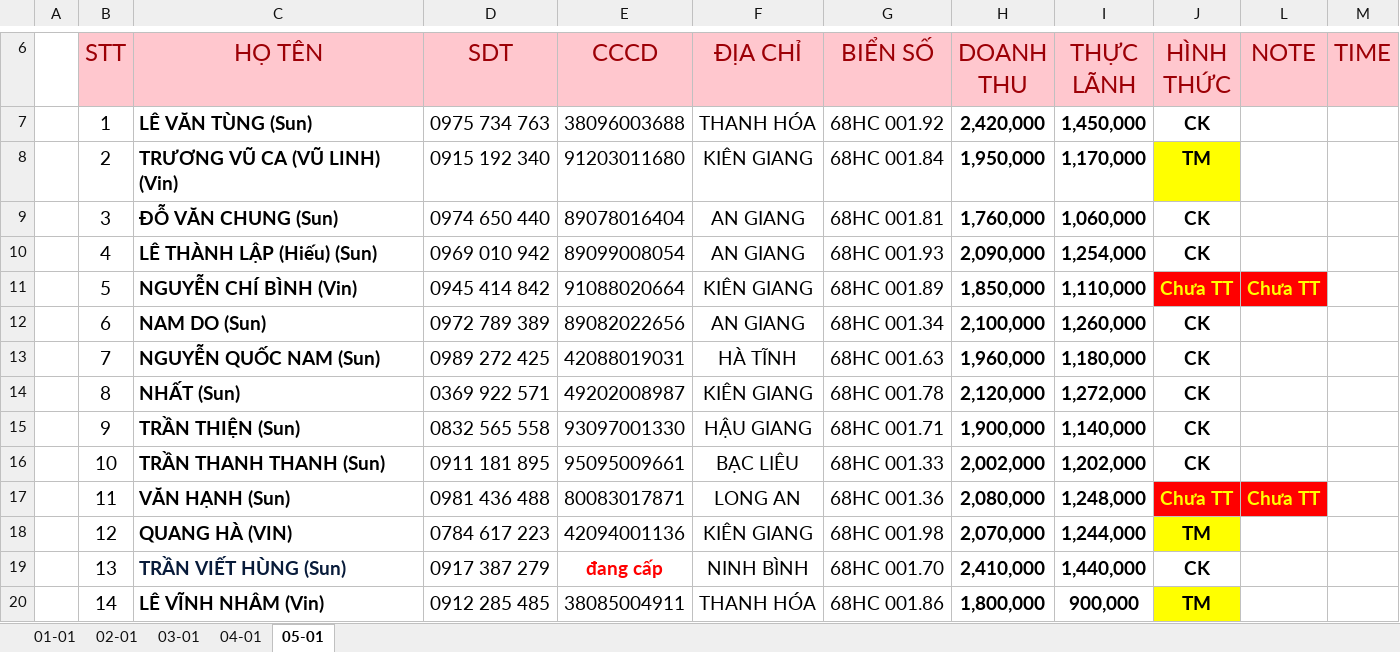
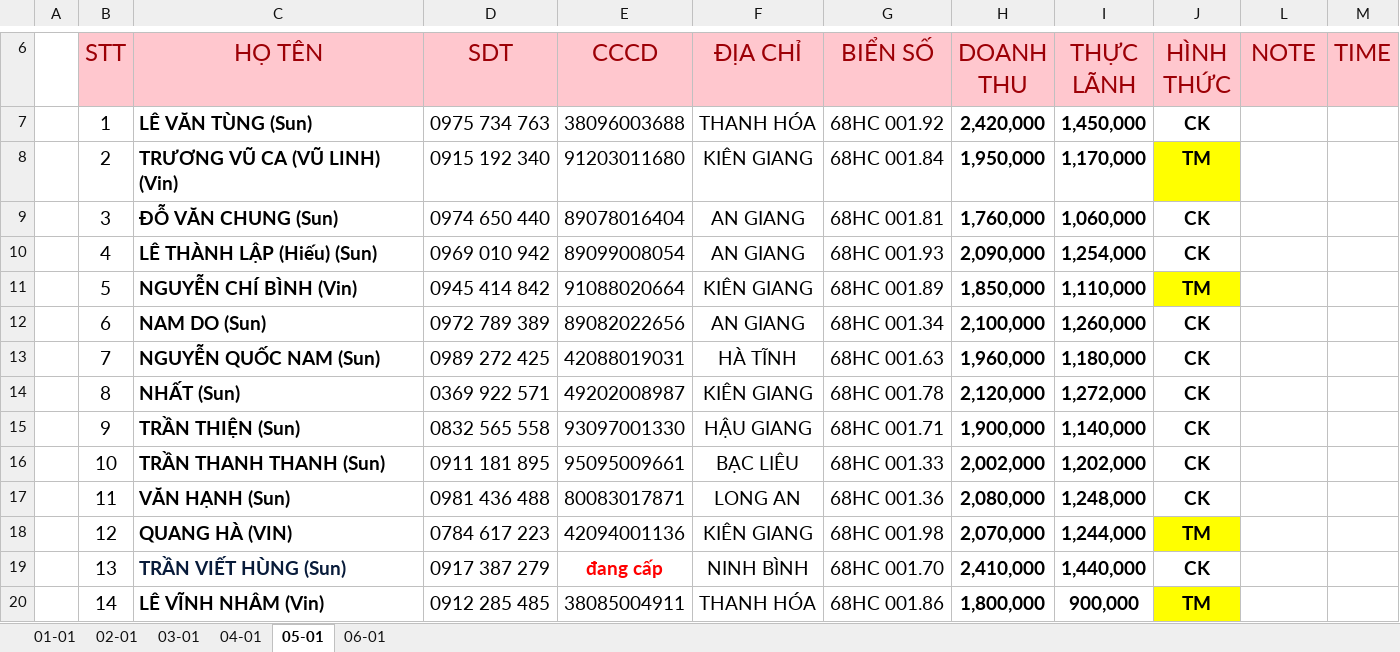
Before and after one commit to Kajumisu123/MinhHaiDriver2, an Excel workbook: Theo dõi/T1 2026 02-01.xlsx, sheet 05-01, drawn as a sheet; only a part is shown, gaps mark what is left out; values as stored, in another font and other column widths than the file's, no borders; charts and pictures and table styles not drawn; the diff names each change by its address in the sheet, - before the commit and + after, or states it on an @@ line.

```diff
--- a/Theo dõi/T1 2026 02-01.xlsx (sheet 05-01)
+++ b/Theo dõi/T1 2026 02-01.xlsx (sheet 05-01)
+sheet tab: 06-01
-J11 (HÌNH THỨC): Chưa TT
+J11 (HÌNH THỨC): TM
@@ J11 fill: #FF0000 → #FFFF00, text colour: #FFFF00 → black @@
-L11 (NOTE): Chưa TT
+L11 (NOTE): (empty)
-L11 fill: #FF0000
+L11 fill: none
-J17 (HÌNH THỨC): Chưa TT
+J17 (HÌNH THỨC): CK
@@ J17 fill: #FF0000 → none, text colour: #FFFF00 → black @@
-L17 (NOTE): Chưa TT
+L17 (NOTE): (empty)
-L17 fill: #FF0000
+L17 fill: none
```
Also changed, not shown: charts or pictures.
